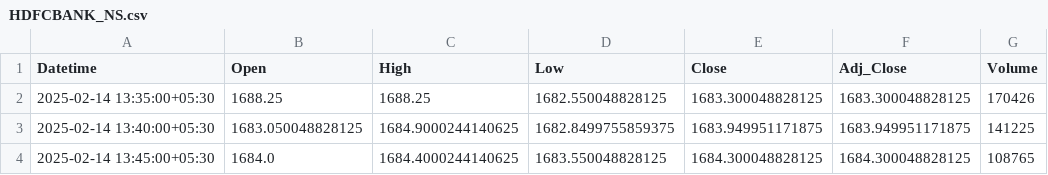
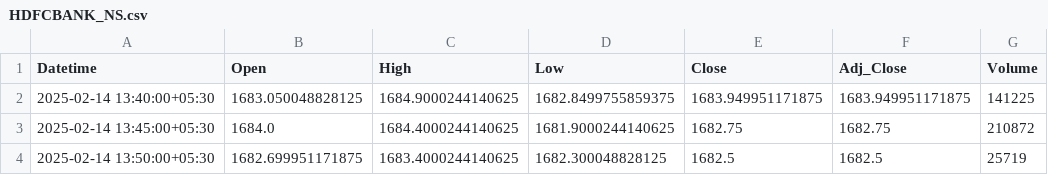
Before and after one commit to chiragpalan/stock_predictions_rnn_v3, a CSV file: temp_csv/HDFCBANK_NS.csv, drawn as a sheet.

```diff
--- a/temp_csv/HDFCBANK_NS.csv
+++ b/temp_csv/HDFCBANK_NS.csv
@@ -1,4 +1,4 @@
 Datetime,Open,High,Low,Close,Adj_Close,Volume
-2025-02-14 13:35:00+05:30,1688.25,1688.25,1682.550048828125,1683.300048828125,1683.300048828125,170426
 2025-02-14 13:40:00+05:30,1683.050048828125,1684.9000244140625,1682.8499755859375,1683.949951171875,1683.949951171875,141225
-2025-02-14 13:45:00+05:30,1684.0,1684.4000244140625,1683.550048828125,1684.300048828125,1684.300048828125,108765
+2025-02-14 13:45:00+05:30,1684.0,1684.4000244140625,1681.9000244140625,1682.75,1682.75,210872
+2025-02-14 13:50:00+05:30,1682.699951171875,1683.4000244140625,1682.300048828125,1682.5,1682.5,25719
```
Also changed, not shown: temp_csv/ICICIBANK_NS.csv, temp_csv/INFY_NS.csv, 3 other files.
